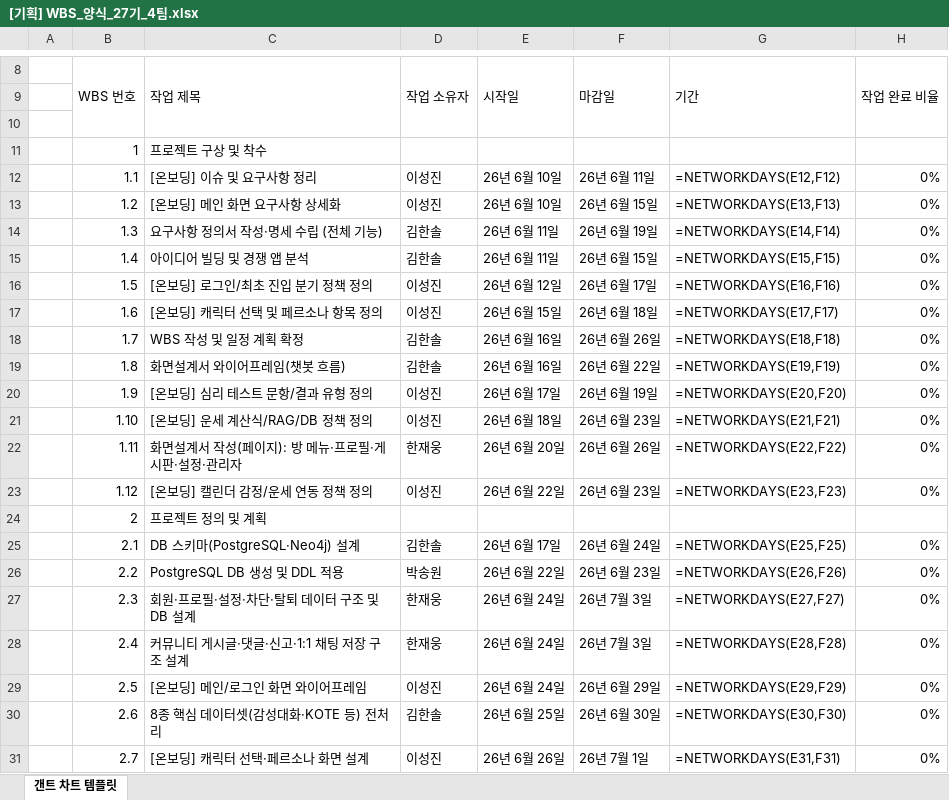
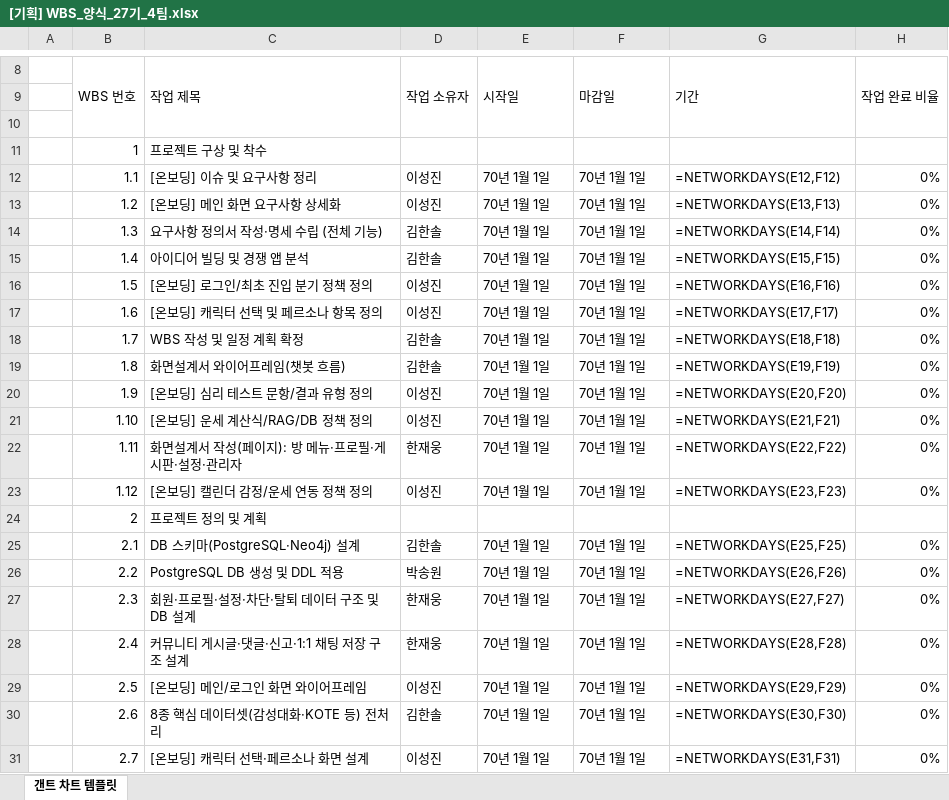
Before and after one commit to SKNETWORKS-FAMILY-AICAMP/SKN27-FINAL-4Team, an Excel workbook: docs/[기획] WBS_양식_27기_4팀.xlsx, sheet 갠트 차트 템플릿, drawn as a sheet; only a part is shown, gaps mark what is left out; values as stored, in another font and other column widths than the file's, no cell formats; formulas without a stored value are shown as written; conditional formats not drawn; the diff covers the shown part only; the diff names each change by its address in the sheet, - before the commit and + after, or states it on an @@ line.

```diff
--- a/docs/[기획] WBS_양식_27기_4팀.xlsx (sheet 갠트 차트 템플릿)
+++ b/docs/[기획] WBS_양식_27기_4팀.xlsx (sheet 갠트 차트 템플릿)
-E12:E13 (시작일): 26년 6월 10일
+E12:E13 (시작일): 70년 1월 1일
-F12 (마감일): 26년 6월 11일
+F12 (마감일): 70년 1월 1일
-F13 (마감일): 26년 6월 15일
+F13 (마감일): 70년 1월 1일
-E14:E15 (시작일): 26년 6월 11일
+E14:E15 (시작일): 70년 1월 1일
-F14 (마감일): 26년 6월 19일
+F14 (마감일): 70년 1월 1일
-F15 (마감일): 26년 6월 15일
+F15 (마감일): 70년 1월 1일
-E16 (시작일): 26년 6월 12일
+E16 (시작일): 70년 1월 1일
-F16 (마감일): 26년 6월 17일
+F16 (마감일): 70년 1월 1일
-E17 (시작일): 26년 6월 15일
+E17 (시작일): 70년 1월 1일
-F17 (마감일): 26년 6월 18일
+F17 (마감일): 70년 1월 1일
-E18:E19 (시작일): 26년 6월 16일
+E18:E19 (시작일): 70년 1월 1일
-F18 (마감일): 26년 6월 26일
+F18 (마감일): 70년 1월 1일
-F19 (마감일): 26년 6월 22일
+F19 (마감일): 70년 1월 1일
-E20 (시작일): 26년 6월 17일
+E20 (시작일): 70년 1월 1일
-F20 (마감일): 26년 6월 19일
+F20 (마감일): 70년 1월 1일
-E21 (시작일): 26년 6월 18일
+E21 (시작일): 70년 1월 1일
-F21 (마감일): 26년 6월 23일
+F21 (마감일): 70년 1월 1일
-E22 (시작일): 26년 6월 20일
+E22 (시작일): 70년 1월 1일
-F22 (마감일): 26년 6월 26일
+F22 (마감일): 70년 1월 1일
-E23 (시작일): 26년 6월 22일
+E23 (시작일): 70년 1월 1일
-F23 (마감일): 26년 6월 23일
+F23 (마감일): 70년 1월 1일
-E25 (시작일): 26년 6월 17일
+E25 (시작일): 70년 1월 1일
-F25 (마감일): 26년 6월 24일
+F25 (마감일): 70년 1월 1일
-E26 (시작일): 26년 6월 22일
+E26 (시작일): 70년 1월 1일
-F26 (마감일): 26년 6월 23일
+F26 (마감일): 70년 1월 1일
-E27:E29 (시작일): 26년 6월 24일
+E27:E29 (시작일): 70년 1월 1일
-F27:F28 (마감일): 26년 7월 3일
+F27:F28 (마감일): 70년 1월 1일
-F29 (마감일): 26년 6월 29일
+F29 (마감일): 70년 1월 1일
-E30 (시작일): 26년 6월 25일
+E30 (시작일): 70년 1월 1일
-F30 (마감일): 26년 6월 30일
+F30 (마감일): 70년 1월 1일
-E31 (시작일): 26년 6월 26일
+E31 (시작일): 70년 1월 1일
-F31 (마감일): 26년 7월 1일
+F31 (마감일): 70년 1월 1일
```
Also changed, not shown: 135 edited cells elsewhere in this sheet, cell formats, 21 other files.
